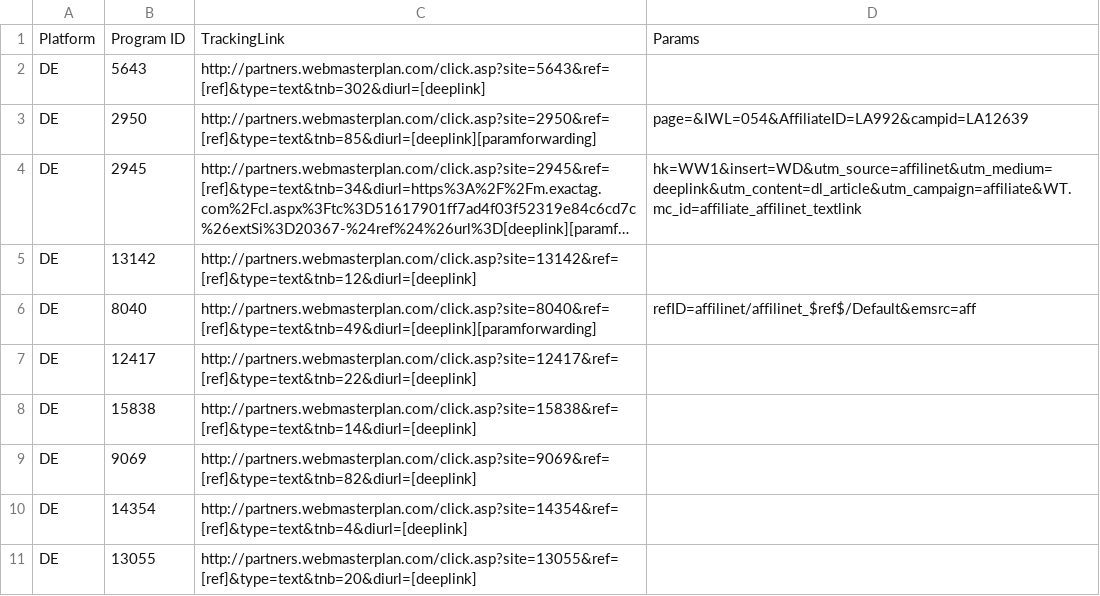
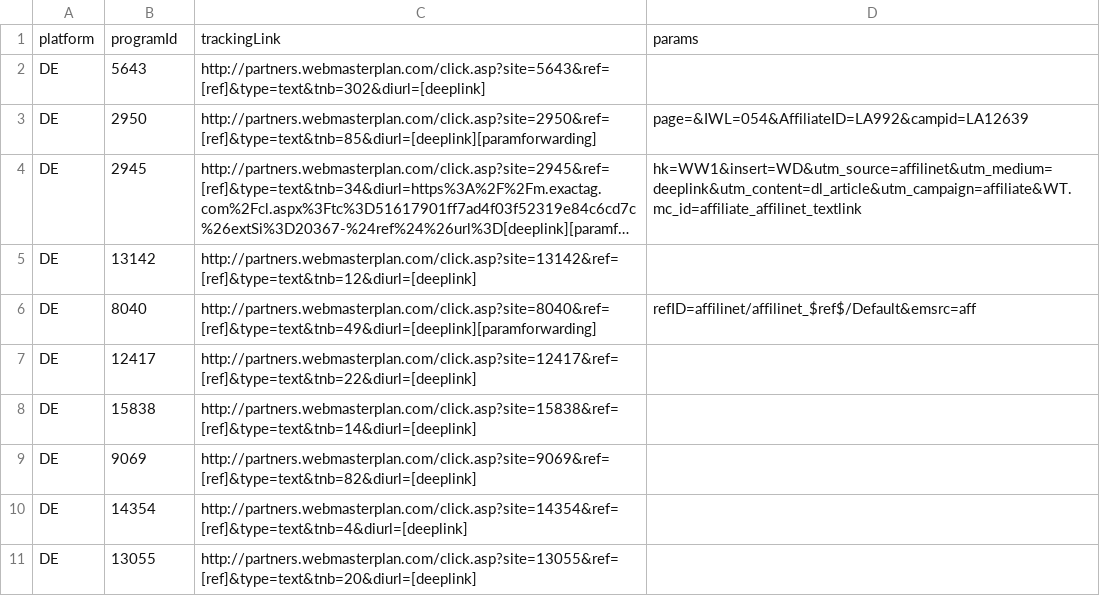
Before and after one commit to affilinet/browser-webextension-publisher, a CSV file: resources/deeplinks.csv (was resources/deeplink_tracker.csv), drawn as a sheet; long unchanged cells end in …; removed rows and columns are numbered as before the commit, all else as after; the diff names each change by its address in the sheet, - before the commit and + after, or states it on an @@ line.

Commit message:
Update Deeplinks CSV

```diff
--- a/resources/deeplink_tracker.csv
+++ b/resources/deeplinks.csv
-row 1: Platform | Program ID | TrackingLink | Params
+row 1: platform | programId | trackingLink | params
```
